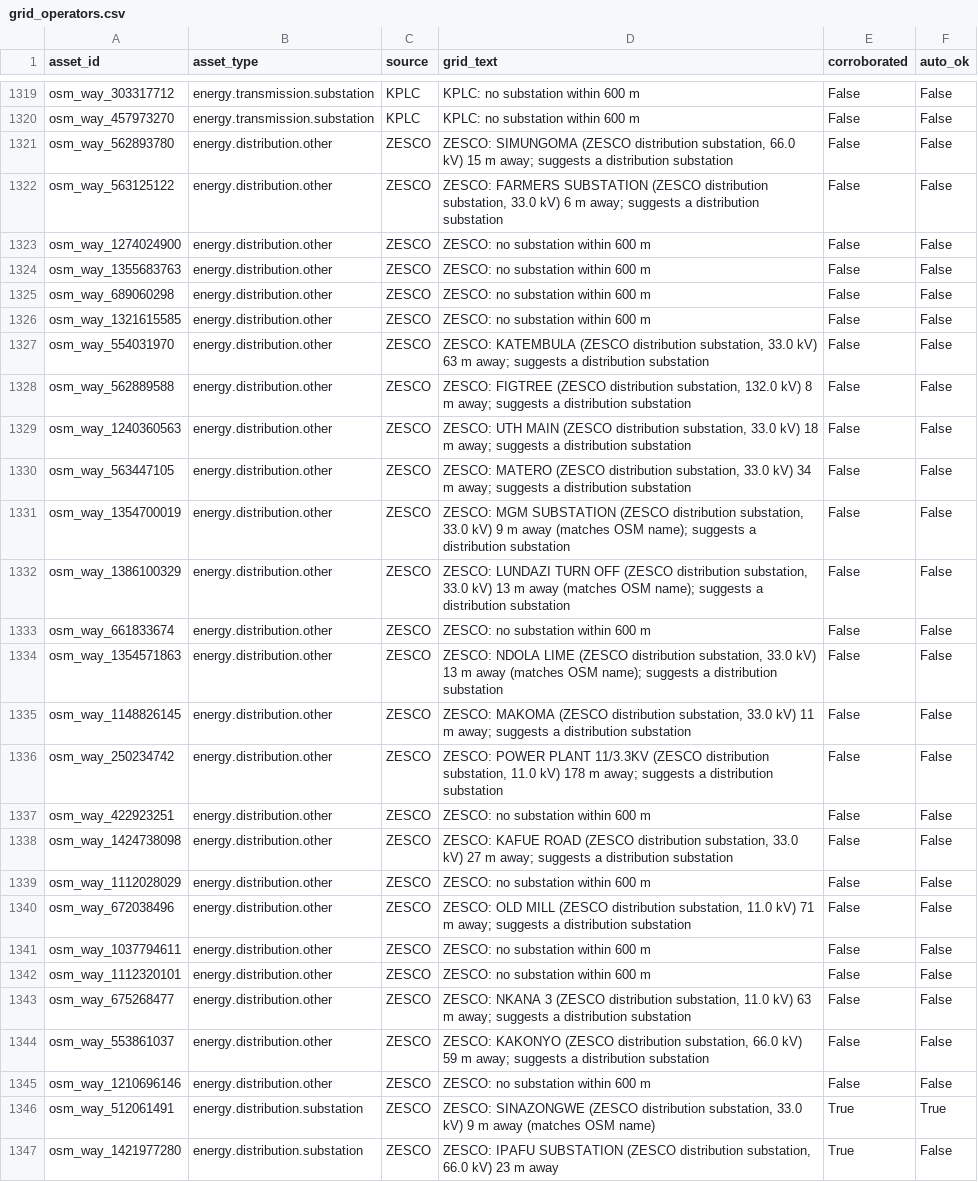
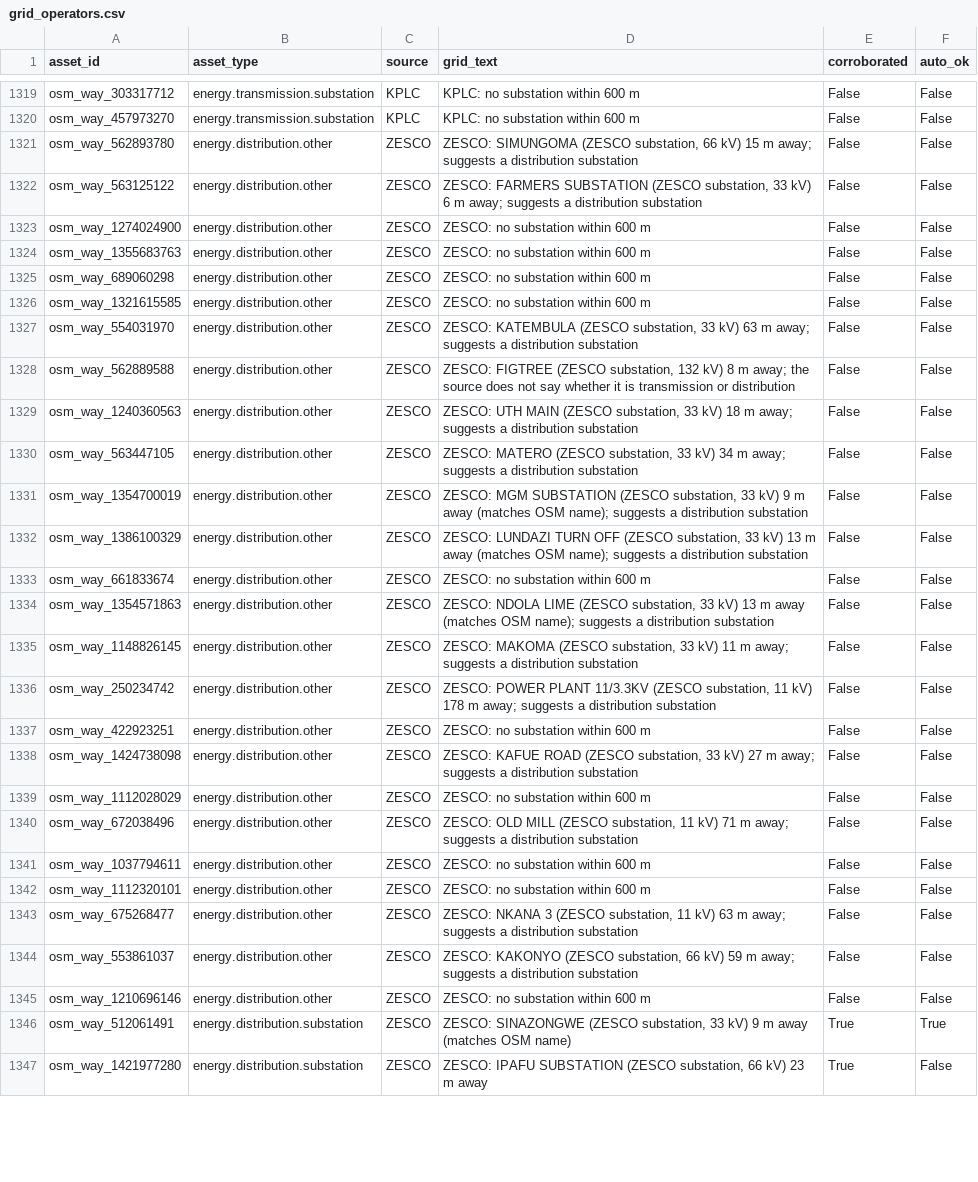
Before and after one commit to justing0909/infra-bench-cls, a CSV file: data/label_review/sources/grid_operators.csv, drawn as a sheet; only a part is shown, gaps mark what is left out; the diff covers the shown part only; the diff names each change by its address in the sheet, - before the commit and + after, or states it on an @@ line.

```diff
--- a/data/label_review/sources/grid_operators.csv
+++ b/data/label_review/sources/grid_operators.csv
-D1321 (grid_text): …SIMUNGOMA (ZESCO distribution substation, 66.0 kV) 15…
+D1321 (grid_text): …SIMUNGOMA (ZESCO substation, 66 kV) 15…
-D1322 (grid_text): …SUBSTATION (ZESCO distribution substation, 33.0 kV) 6…
+D1322 (grid_text): …SUBSTATION (ZESCO substation, 33 kV) 6…
-D1327 (grid_text): …KATEMBULA (ZESCO distribution substation, 33.0 kV) 63…
+D1327 (grid_text): …KATEMBULA (ZESCO substation, 33 kV) 63…
-D1328 (grid_text): …FIGTREE (ZESCO distribution substation, 132.0 kV) 8 m away; suggests a distribution substation
+D1328 (grid_text): …FIGTREE (ZESCO substation, 132 kV) 8 m away; the source does not say whether it is transmission or distribution
-D1329 (grid_text): …MAIN (ZESCO distribution substation, 33.0 kV) 18…
+D1329 (grid_text): …MAIN (ZESCO substation, 33 kV) 18…
-D1330 (grid_text): …MATERO (ZESCO distribution substation, 33.0 kV) 34…
+D1330 (grid_text): …MATERO (ZESCO substation, 33 kV) 34…
-D1331 (grid_text): …SUBSTATION (ZESCO distribution substation, 33.0 kV) 9…
+D1331 (grid_text): …SUBSTATION (ZESCO substation, 33 kV) 9…
-D1332 (grid_text): …OFF (ZESCO distribution substation, 33.0 kV) 13…
+D1332 (grid_text): …OFF (ZESCO substation, 33 kV) 13…
-D1334 (grid_text): …LIME (ZESCO distribution substation, 33.0 kV) 13…
+D1334 (grid_text): …LIME (ZESCO substation, 33 kV) 13…
-D1335 (grid_text): …MAKOMA (ZESCO distribution substation, 33.0 kV) 11…
+D1335 (grid_text): …MAKOMA (ZESCO substation, 33 kV) 11…
-D1336 (grid_text): …11/3.3KV (ZESCO distribution substation, 11.0 kV) 178…
+D1336 (grid_text): …11/3.3KV (ZESCO substation, 11 kV) 178…
-D1338 (grid_text): …ROAD (ZESCO distribution substation, 33.0 kV) 27…
+D1338 (grid_text): …ROAD (ZESCO substation, 33 kV) 27…
-D1340 (grid_text): …MILL (ZESCO distribution substation, 11.0 kV) 71…
+D1340 (grid_text): …MILL (ZESCO substation, 11 kV) 71…
-D1343 (grid_text): …3 (ZESCO distribution substation, 11.0 kV) 63…
+D1343 (grid_text): …3 (ZESCO substation, 11 kV) 63…
-D1344 (grid_text): …KAKONYO (ZESCO distribution substation, 66.0 kV) 59…
+D1344 (grid_text): …KAKONYO (ZESCO substation, 66 kV) 59…
-D1346 (grid_text): …SINAZONGWE (ZESCO distribution substation, 33.0 kV) 9…
+D1346 (grid_text): …SINAZONGWE (ZESCO substation, 33 kV) 9…
-D1347 (grid_text): …SUBSTATION (ZESCO distribution substation, 66.0 kV) 23…
+D1347 (grid_text): …SUBSTATION (ZESCO substation, 66 kV) 23…
```
Also changed, not shown: 9 edited cells elsewhere in this file, data/label_review/auto_accept_audit.csv, 6 other files.
